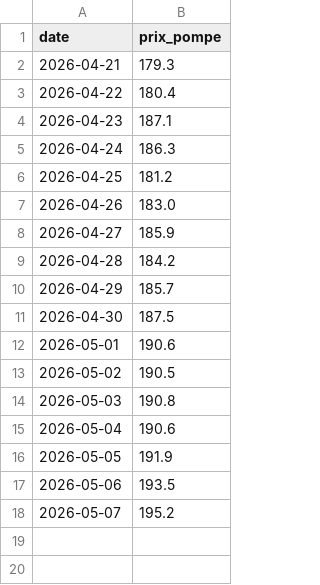
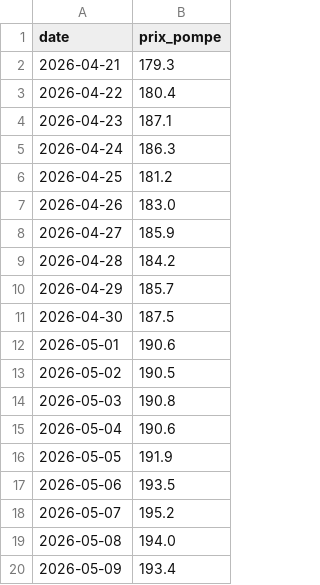
Before and after one commit to adamrais/Simple-API-for-gas-prices-in-Quebec, a CSV file: data/prix_quotidien.csv, drawn as a sheet; the diff names each change by its address in the sheet, - before the commit and + after, or states it on an @@ line.

```diff
--- a/data/prix_quotidien.csv
+++ b/data/prix_quotidien.csv
+row 19: 2026-05-08 | 194.0
+row 20: 2026-05-09 | 193.4
```
Also changed, not shown: 1 other file.
